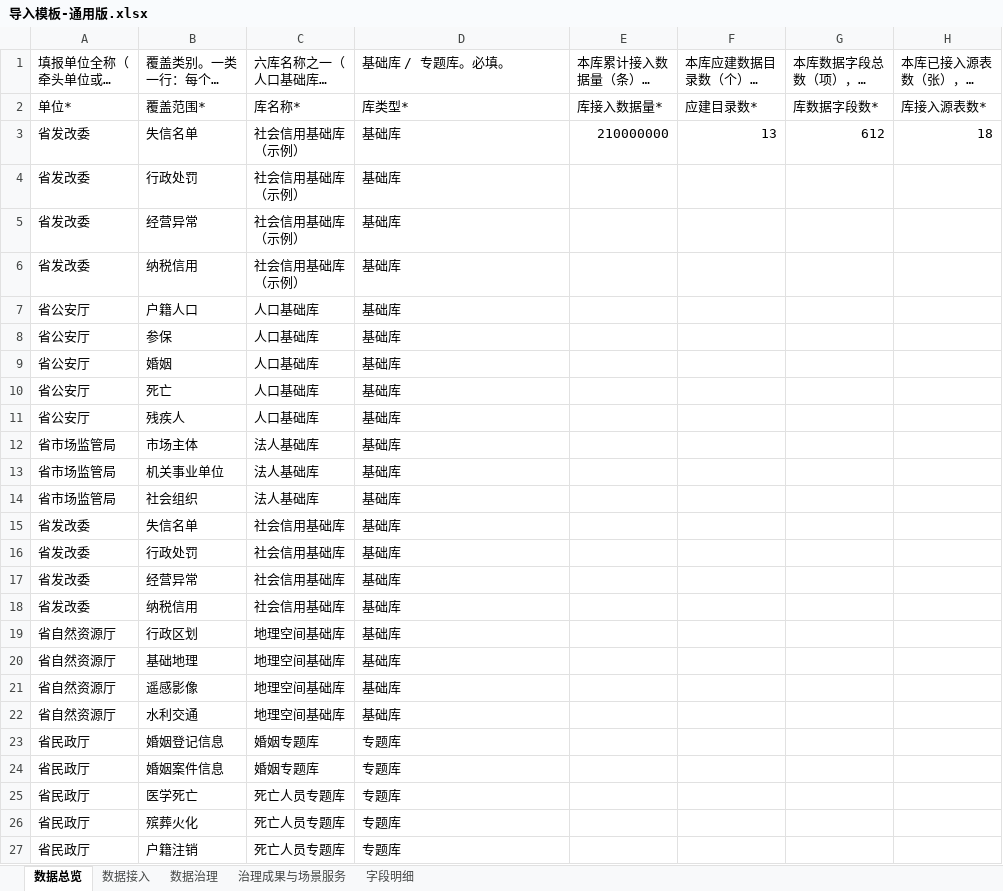
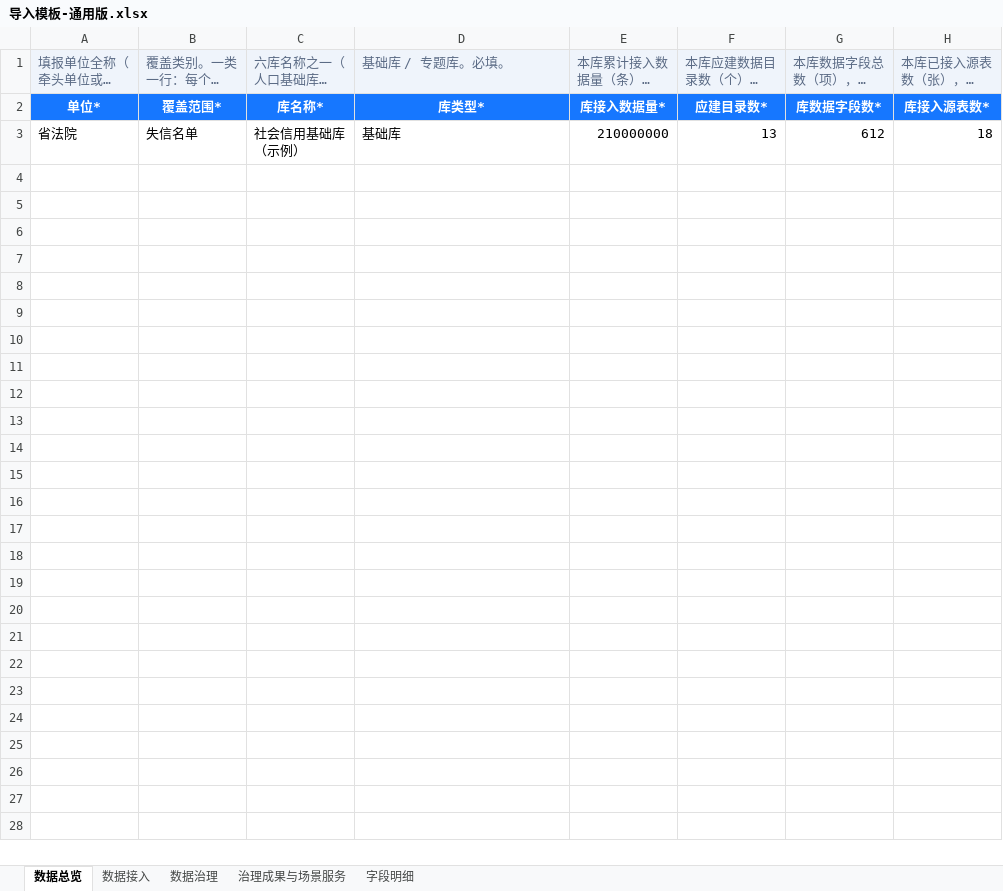
Before and after one commit to ccchenlong/jx-base-topic-dash, an Excel workbook: 04-prototype/templates/导入模板-通用版.xlsx, sheet 数据总览, drawn as a sheet; long unchanged cells end in …; values as stored, in another font and other column widths than the file's, no borders; the diff names each change by its address in the sheet, - before the commit and + after, or states it on an @@ line.

```diff
--- a/04-prototype/templates/导入模板-通用版.xlsx (sheet 数据总览)
+++ b/04-prototype/templates/导入模板-通用版.xlsx (sheet 数据总览)
@@ A1:H1 fill: none → #EFF4FB, text colour: black → #5B6B85 @@
@@ A2:H2 fill: none → #1677FF, bold: off → on, text colour: black → #FFFFFF, alignment: left → center @@
-A3: 省发改委
+A3: 省法院
-row 4: 省发改委 | 行政处罚 | 社会信用基础库（示例） | 基础库
-row 5: 省发改委 | 经营异常 | 社会信用基础库（示例） | 基础库
-row 6: 省发改委 | 纳税信用 | 社会信用基础库（示例） | 基础库
-row 7: 省公安厅 | 户籍人口 | 人口基础库 | 基础库
-row 8: 省公安厅 | 参保 | 人口基础库 | 基础库
-row 9: 省公安厅 | 婚姻 | 人口基础库 | 基础库
-row 10: 省公安厅 | 死亡 | 人口基础库 | 基础库
-row 11: 省公安厅 | 残疾人 | 人口基础库 | 基础库
-row 12: 省市场监管局 | 市场主体 | 法人基础库 | 基础库
-row 13: 省市场监管局 | 机关事业单位 | 法人基础库 | 基础库
-row 14: 省市场监管局 | 社会组织 | 法人基础库 | 基础库
-row 15: 省发改委 | 失信名单 | 社会信用基础库 | 基础库
-row 16: 省发改委 | 行政处罚 | 社会信用基础库 | 基础库
-row 17: 省发改委 | 经营异常 | 社会信用基础库 | 基础库
-row 18: 省发改委 | 纳税信用 | 社会信用基础库 | 基础库
-row 19: 省自然资源厅 | 行政区划 | 地理空间基础库 | 基础库
-row 20: 省自然资源厅 | 基础地理 | 地理空间基础库 | 基础库
-row 21: 省自然资源厅 | 遥感影像 | 地理空间基础库 | 基础库
-row 22: 省自然资源厅 | 水利交通 | 地理空间基础库 | 基础库
-row 23: 省民政厅 | 婚姻登记信息 | 婚姻专题库 | 专题库
-row 24: 省民政厅 | 婚姻案件信息 | 婚姻专题库 | 专题库
-row 25: 省民政厅 | 医学死亡 | 死亡人员专题库 | 专题库
-row 26: 省民政厅 | 殡葬火化 | 死亡人员专题库 | 专题库
-row 27: 省民政厅 | 户籍注销 | 死亡人员专题库 | 专题库
```
Also changed, not shown: sheet 数据治理, sheet 治理成果与场景服务, sheet 字段明细, sheet 数据接入, 9 other files.
